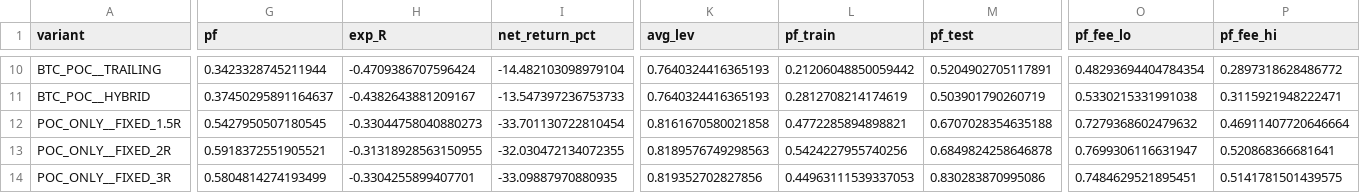
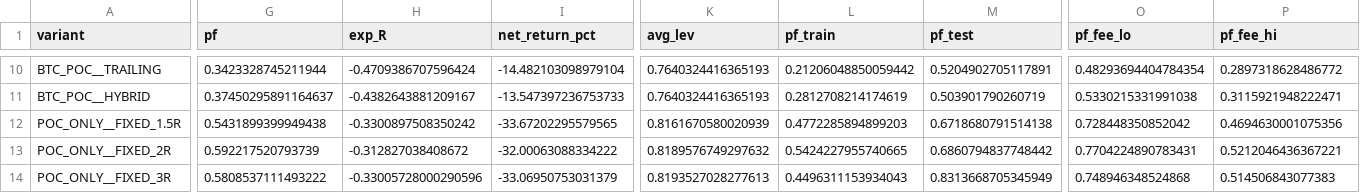
Before and after one commit to arvindpca/BTC-SMC-Live, a CSV file: smc_v2_backtest/results/FILL80/01_VARIANT_SUMMARY.csv, drawn as a sheet; only a part is shown, gaps mark what is left out; the diff covers the shown part only; the diff names each change by its address in the sheet, - before the commit and + after, or states it on an @@ line.

```diff
--- a/smc_v2_backtest/results/FILL80/01_VARIANT_SUMMARY.csv
+++ b/smc_v2_backtest/results/FILL80/01_VARIANT_SUMMARY.csv
-G12 (pf): 0.5427950507180545
+G12 (pf): 0.5431899399949438
-H12 (exp_R): -0.33044758040880273
+H12 (exp_R): -0.3300897508350242
-I12 (net_return_pct): -33.701130722810454
+I12 (net_return_pct): -33.67202295579565
-K12 (avg_lev): 0.8161670580021858
+K12 (avg_lev): 0.8161670580020939
-L12 (pf_train): 0.4772285894898821
+L12 (pf_train): 0.4772285894899203
-M12 (pf_test): 0.6707028354635188
+M12 (pf_test): 0.6718680791514138
-O12 (pf_fee_lo): 0.7279368602479632
+O12 (pf_fee_lo): 0.728448350852042
-P12 (pf_fee_hi): 0.46911407720646664
+P12 (pf_fee_hi): 0.4694630001075356
-G13 (pf): 0.5918372551905521
+G13 (pf): 0.592217520793739
-H13 (exp_R): -0.31318928563150955
+H13 (exp_R): -0.312827038408672
-I13 (net_return_pct): -32.030472134072355
+I13 (net_return_pct): -32.00063088334222
-K13 (avg_lev): 0.8189576749298563
+K13 (avg_lev): 0.8189576749297632
-L13 (pf_train): 0.5424227955740256
+L13 (pf_train): 0.5424227955740665
-M13 (pf_test): 0.6849824258646878
+M13 (pf_test): 0.6860794837748442
-O13 (pf_fee_lo): 0.7699306116631947
+O13 (pf_fee_lo): 0.7704224890783431
-P13 (pf_fee_hi): 0.520868366681641
+P13 (pf_fee_hi): 0.5212046436367221
-G14 (pf): 0.5804814274193499
+G14 (pf): 0.5808537111493222
-H14 (exp_R): -0.3304255899407701
+H14 (exp_R): -0.33005728000290596
-I14 (net_return_pct): -33.09887970880935
+I14 (net_return_pct): -33.06950753031379
-K14 (avg_lev): 0.819352702827856
+K14 (avg_lev): 0.8193527028277613
-L14 (pf_train): 0.44963111539337053
+L14 (pf_train): 0.4496311153934043
-M14 (pf_test): 0.830283870995086
+M14 (pf_test): 0.8313668705345949
-O14 (pf_fee_lo): 0.7484629521895451
+O14 (pf_fee_lo): 0.748946348524868
-P14 (pf_fee_hi): 0.5141781501439575
+P14 (pf_fee_hi): 0.514506843077383
```
Also changed, not shown: 75 edited cells elsewhere in this file, smc_v2_backtest/results/STRICT/01_VARIANT_SUMMARY.csv, 9 other files.
